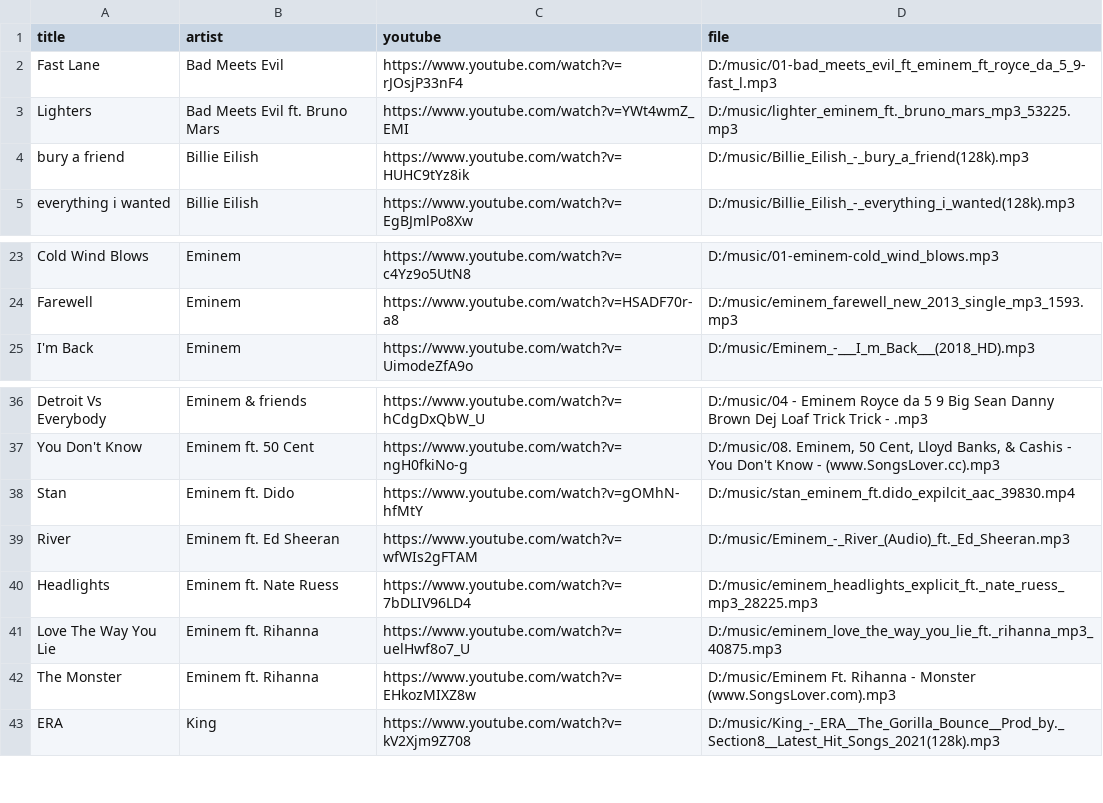
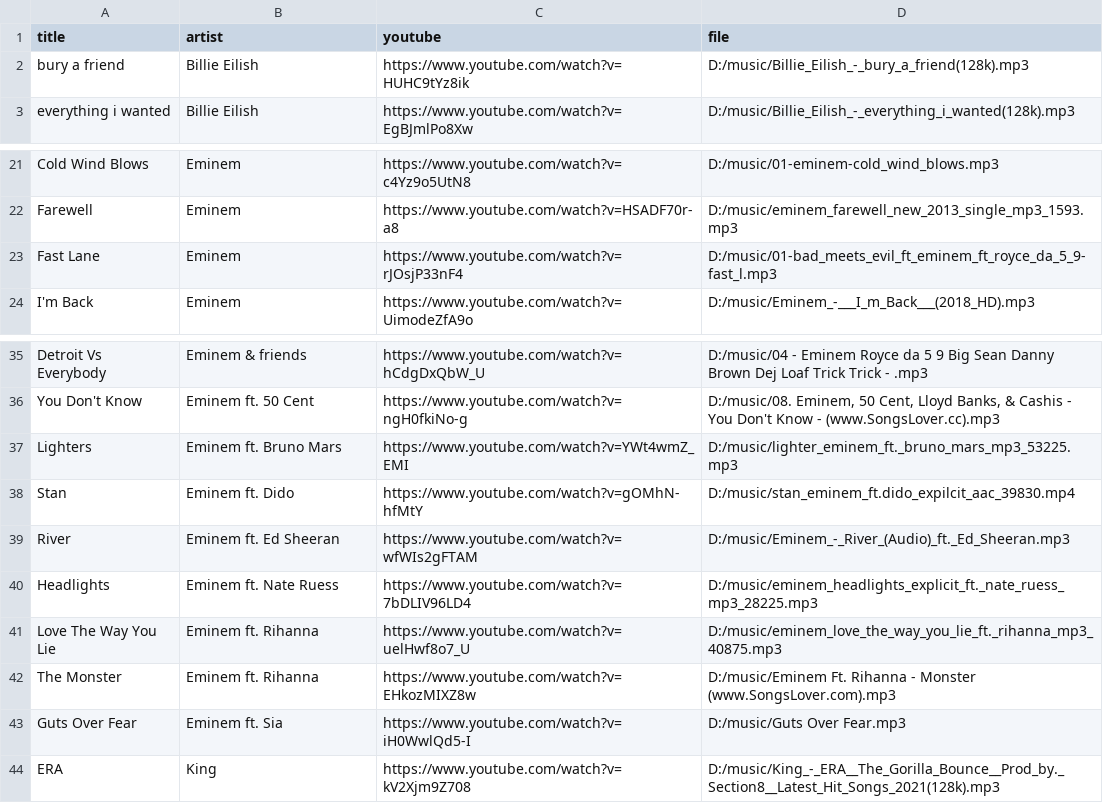
Before and after one commit to 1218Anubhavmishra/StemGuess, a CSV file: server/scripts/hits.csv, drawn as a sheet; only a part is shown, gaps mark what is left out.

```diff
--- a/server/scripts/hits.csv
+++ b/server/scripts/hits.csv
@@ -1,4 +1,2 @@
 title,artist,youtube,file
-Fast Lane,Bad Meets Evil,https://www.youtube.com/watch?v=rJOsjP33nF4,D:/music/01-bad_meets_evil_ft_eminem_ft_royce_da_5_9-fast_l.mp3
-Lighters,Bad Meets Evil ft. Bruno Mars,https://www.youtube.com/watch?v=YWt4wmZ_EMI,D:/music/lighter_eminem_ft._bruno_mars_mp3_53225.mp3
 bury a friend,Billie Eilish,https://www.youtube.com/watch?v=HUHC9tYz8ik,D:/music/Billie_Eilish_-_bury_a_friend(128k).mp3
@@ -24,2 +22,3 @@ Cold Wind Blows,Eminem,https://www.youtube.com/watch?v=c4Yz9o5UtN8,D:/music/01-e
 Farewell,Eminem,https://www.youtube.com/watch?v=HSADF70r-a8,D:/music/eminem_farewell_new_2013_single_mp3_1593.mp3
+Fast Lane,Eminem,https://www.youtube.com/watch?v=rJOsjP33nF4,D:/music/01-bad_meets_evil_ft_eminem_ft_royce_da_5_9-fast_l.mp3
 I'm Back,Eminem,https://www.youtube.com/watch?v=UimodeZfA9o,D:/music/Eminem_-___I_m_Back___(2018_HD).mp3
@@ -37,2 +36,3 @@ Detroit Vs Everybody,Eminem & friends,https://www.youtube.com/watch?v=hCdgDxQbW_
 You Don't Know,Eminem ft. 50 Cent,https://www.youtube.com/watch?v=ngH0fkiNo-g,"D:/music/08. Eminem, 50 Cent, Lloyd Banks, & Cashis - You Don't Know - (www.SongsLover.cc).mp3"
+Lighters,Eminem ft. Bruno Mars,https://www.youtube.com/watch?v=YWt4wmZ_EMI,D:/music/lighter_eminem_ft._bruno_mars_mp3_53225.mp3
 Stan,Eminem ft. Dido,https://www.youtube.com/watch?v=gOMhN-hfMtY,D:/music/stan_eminem_ft.dido_expilcit_aac_39830.mp4
@@ -42,2 +42,3 @@ Love The Way You Lie,Eminem ft. Rihanna,https://www.youtube.com/watch?v=uelHwf8o
 The Monster,Eminem ft. Rihanna,https://www.youtube.com/watch?v=EHkozMIXZ8w,D:/music/Eminem Ft. Rihanna - Monster (www.SongsLover.com).mp3
+Guts Over Fear,Eminem ft. Sia,https://www.youtube.com/watch?v=iH0WwlQd5-I,D:/music/Guts Over Fear.mp3
 ERA,King,https://www.youtube.com/watch?v=kV2Xjm9Z708,D:/music/King_-_ERA__The_Gorilla_Bounce__Prod_by._Section8__Latest_Hit_Songs_2021(128k).mp3
```
